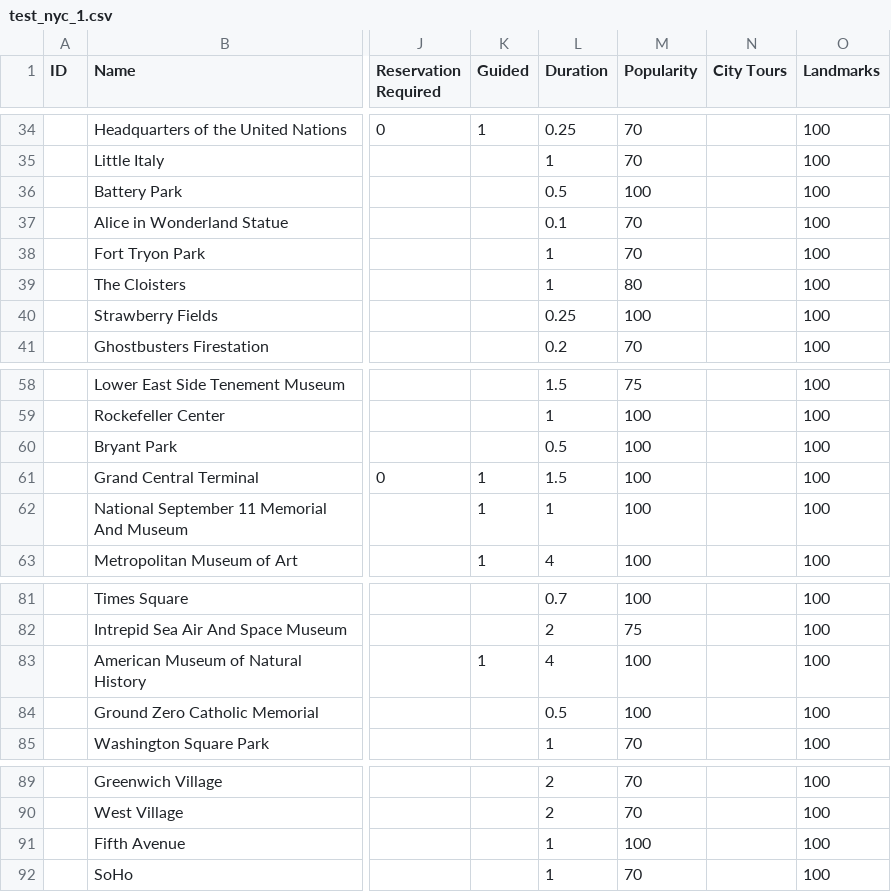
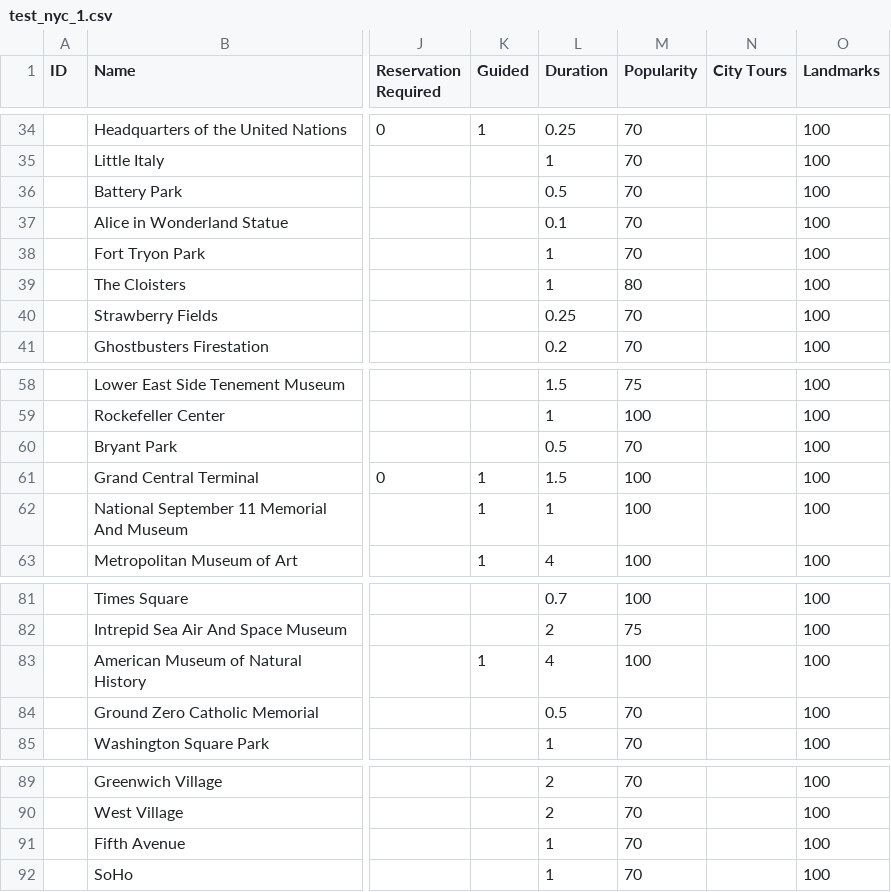
Before and after one commit to igushev/city_visit_planner, a CSV file: YuPoint/test_nyc_1.csv, drawn as a sheet; only a part is shown, gaps mark what is left out; the diff covers the shown part only; the diff names each change by its address in the sheet, - before the commit and + after, or states it on an @@ line.

Commit message:
Updating Popularity and Ages in YuRouter/runner_nyc_1.py

```diff
--- a/YuPoint/test_nyc_1.csv
+++ b/YuPoint/test_nyc_1.csv
-M36 (Popularity): 100
+M36 (Popularity): 70
-M40 (Popularity): 100
+M40 (Popularity): 70
-M60 (Popularity): 100
+M60 (Popularity): 70
-M84 (Popularity): 100
+M84 (Popularity): 70
-M91 (Popularity): 100
+M91 (Popularity): 70
```
Also changed, not shown: 31 edited cells elsewhere in this file.
